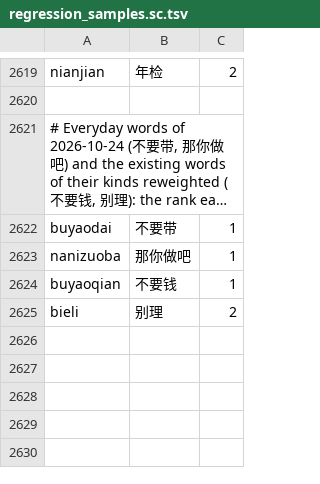
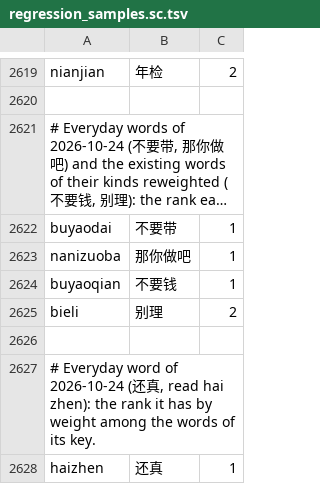
Before and after one commit to shenmin/cassotis-lexicon, a TSV file: manifests/regression_samples.sc.tsv, drawn as a sheet; only a part is shown, gaps mark what is left out; long unchanged cells end in ….

Commit message:
Add 还真
An everyday word that was asked for: 还真, 还 read hai (还真是, 还真不错),
on a key that held no word (curated_daily_supplement_phrases.tsv).
Weighted as the blocks before (occurrences where the word is no part of a
longer dictionary word, nor before one that its last character begins, nor
after one that its first character ends): 5,097 in the general text, 600.
"haizhen" now gives 还真 first in both variants, with or without a context,
where it gave the single 还.

Refresh dict_clean and completion priors of both variants; the completion
lookup and the short-promotion tables are unchanged. A regression sample
and a test for the word. The IME benchmarks were not run for this word.

Update README snapshots of the 2026-10-24 build: 235,608 simplified and
236,225 traditional dictionary entries.

```diff
--- a/manifests/regression_samples.sc.tsv
+++ b/manifests/regression_samples.sc.tsv
@@ -2625 +2625,4 @@ buyaoqian	不要钱	1
 bieli	别理	2
+
+# Everyday word of 2026-10-24 (还真, read hai zhen): the rank it has by weight among the words of its key.
+haizhen	还真	1
```
Also changed, not shown: manifests/regression_samples.tc.tsv, 9 other files.
